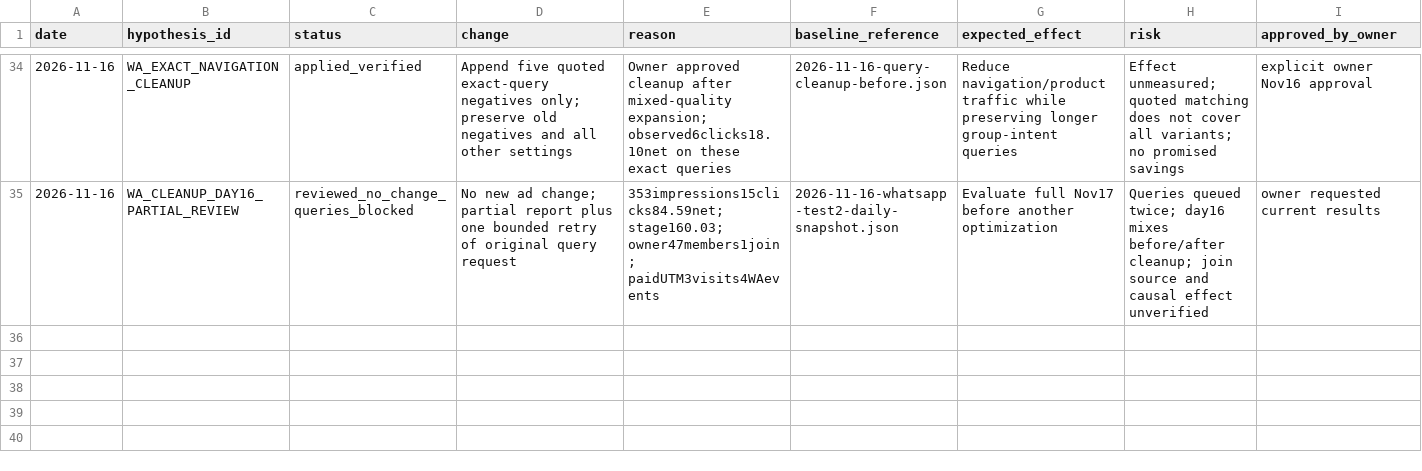
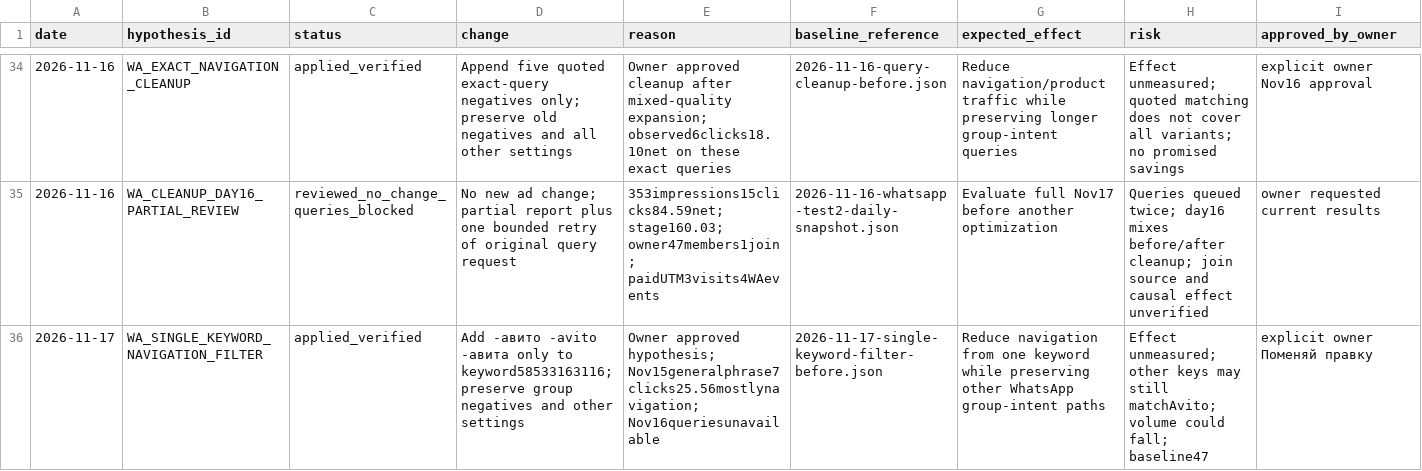
Before and after one commit to abdylzhelil/obyavleniya-dagestan, a CSV file: docs/marketing/campaign-optimization-log.csv, drawn as a sheet; only a part is shown, gaps mark what is left out; rows hold the shown columns only; the diff names each change by its address in the sheet, - before the commit and + after, or states it on an @@ line.

Commit message:
docs: verify single-keyword negative filter and remove temporary execution triggers

```diff
--- a/docs/marketing/campaign-optimization-log.csv
+++ b/docs/marketing/campaign-optimization-log.csv
+row 36: 2026-11-17 | WA_SINGLE_KEYWORD_NAVIGATION_FILTER | applied_verified | Add -авито -avito -авита only to keyword58533163116; preserve group negatives and other settings | Owner approved hypothesis; Nov15generalphrase7clicks25.56mostlynavigation; Nov16queriesunavailable | 2026-11-17-single-keyword-filter-before.json | Reduce navigation from one keyword while preserving other WhatsApp group-intent paths | Effect unmeasured; other keys may still matchAvito; volume could fall; baseline47 | explicit owner Поменяй правку
```
Also changed, not shown: 5 other files.
